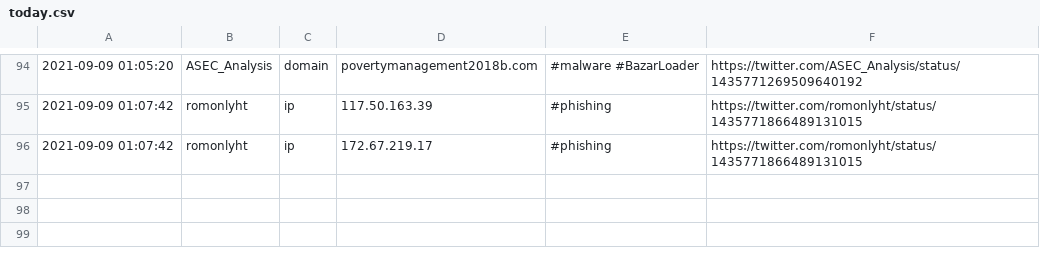
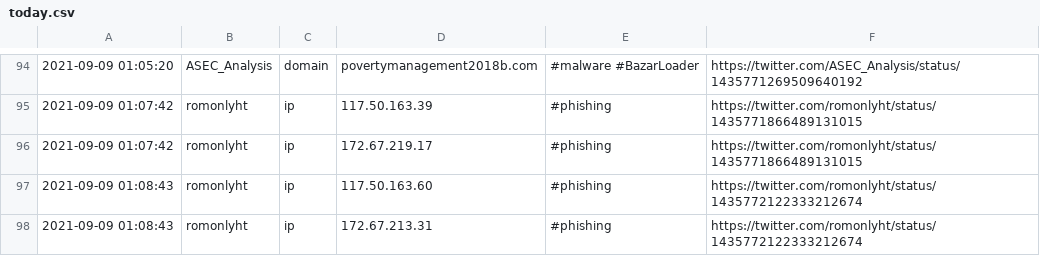
Before and after one commit to Shivammalaviya/TweetFeed, a CSV file: today.csv, drawn as a sheet; only a part is shown, gaps mark what is left out; the diff names each change by its address in the sheet, - before the commit and + after, or states it on an @@ line.

```diff
--- a/today.csv
+++ b/today.csv
+row 97: 2021-09-09 01:08:43 | romonlyht | ip | 117.50.163.60 | #phishing | https://twitter.com/romonlyht/status/1435772122333212674
+row 98: 2021-09-09 01:08:43 | romonlyht | ip | 172.67.213.31 | #phishing | https://twitter.com/romonlyht/status/1435772122333212674
```
Also changed, not shown: Sep_2021/20210909.csv, week.csv, 3 other files.
